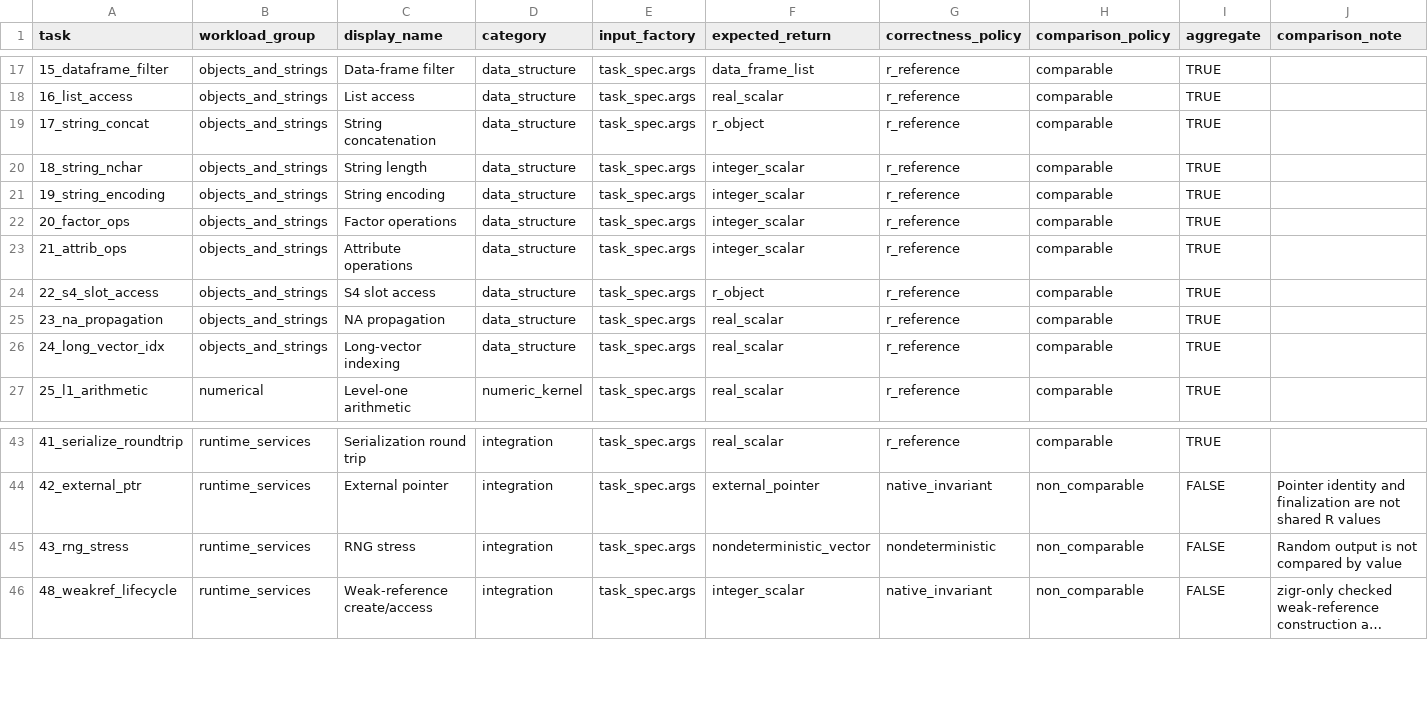
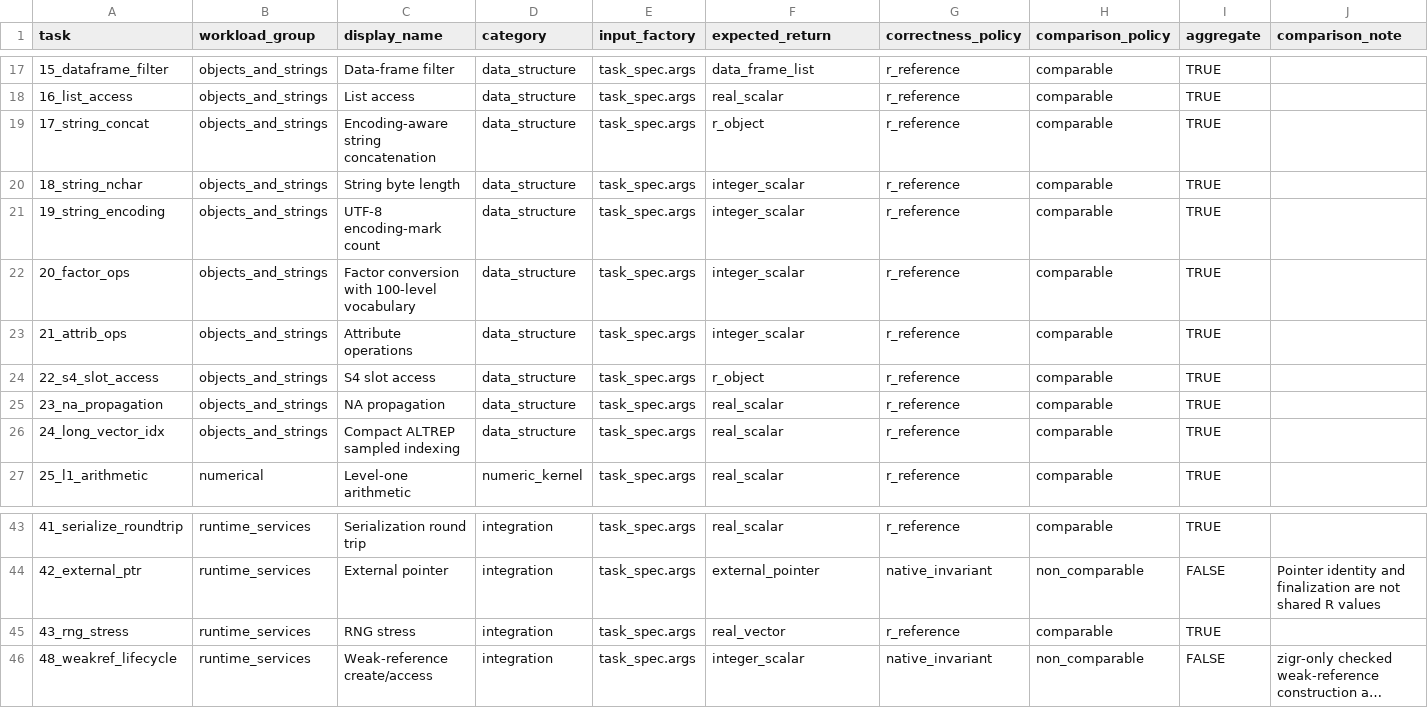
Before and after one commit to eneskemalergin/zigr, a CSV file: benchmarks/task_manifest.csv, drawn as a sheet; only a part is shown, gaps mark what is left out; long unchanged cells end in …; the diff names each change by its address in the sheet, - before the commit and + after, or states it on an @@ line.

Commit message:
bench: work on repairing and classifying the diagnostic suite.

```diff
--- a/benchmarks/task_manifest.csv
+++ b/benchmarks/task_manifest.csv
-C19 (display_name): String concatenation
+C19 (display_name): Encoding-aware string concatenation
-C20 (display_name): String length
+C20 (display_name): String byte length
-C21 (display_name): String encoding
+C21 (display_name): UTF-8 encoding-mark count
-C22 (display_name): Factor operations
+C22 (display_name): Factor conversion with 100-level vocabulary
-C26 (display_name): Long-vector indexing
+C26 (display_name): Compact ALTREP sampled indexing
-F45 (expected_return): nondeterministic_vector
+F45 (expected_return): real_vector
-G45 (correctness_policy): nondeterministic
+G45 (correctness_policy): r_reference
-H45 (comparison_policy): non_comparable
+H45 (comparison_policy): comparable
-I45 (aggregate): FALSE
+I45 (aggregate): TRUE
-J45 (comparison_note): Random output is not compared by value
+J45 (comparison_note): (empty)
```
Also changed, not shown: 26 other files.
